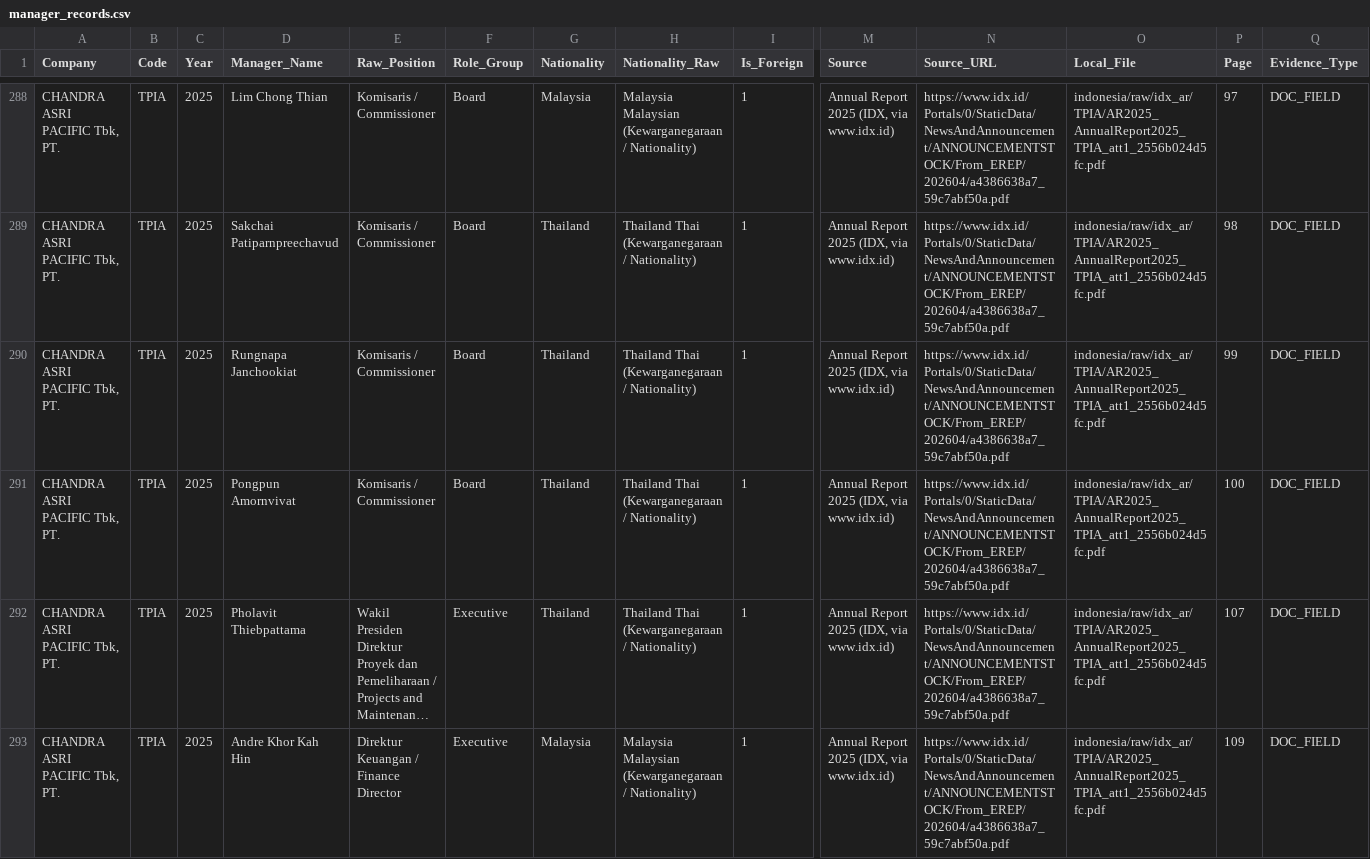
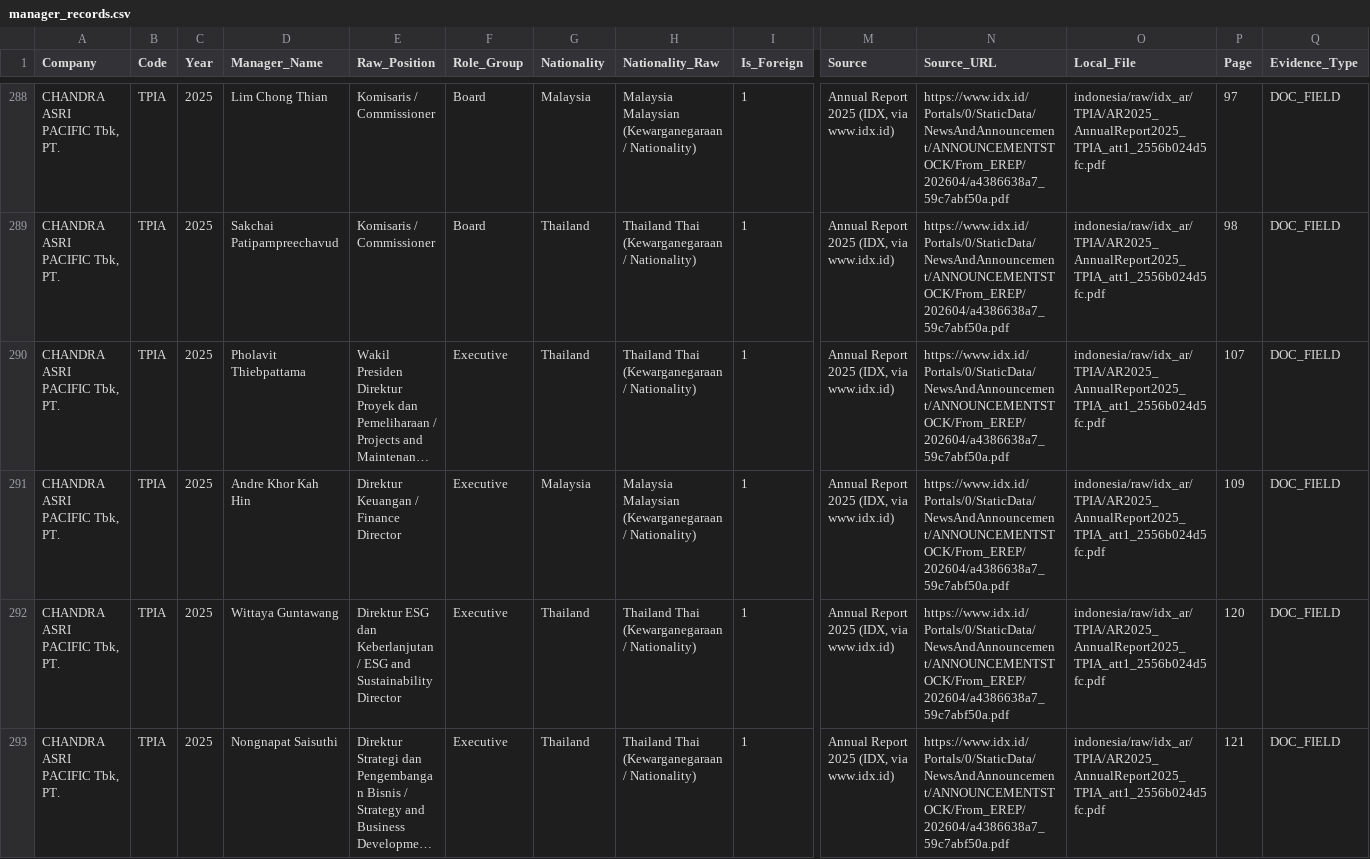
Before and after one commit to tda216/Vietnam-2025-foreign-managers, a CSV file: indonesia/data/manual/manager_records.csv, drawn as a sheet; only a part is shown, gaps mark what is left out; the shorter side is filled out with more unchanged rows; long unchanged cells end in …; removed rows and columns are numbered as before the commit, all else as after; rows hold the shown columns only; the diff covers the shown part only; the diff names each change by its address in the sheet, - before the commit and + after, or states it on an @@ line.

```diff
--- a/indonesia/data/manual/manager_records.csv
+++ b/indonesia/data/manual/manager_records.csv
-row 290: CHANDRA ASRI PACIFIC Tbk, PT. | TPIA | 2025 | Rungnapa Janchookiat | Komisaris / Commissioner | Board | Thailand | Thailand Thai (Kewarganegaraan / Nationality) | 1 | Annual Report 2025 (IDX, via www.idx.id) | https://www.idx.id/Portals/0/StaticData/NewsAndAnnouncement/ANNOUNCEMENTSTOCK/From_EREP/202604/a4386638a7_59c7abf50a.pdf | indonesia/raw/idx_ar/TPIA/AR2025_AnnualReport2025_TPIA_att1_2556b024d5fc.pdf | 99 | DOC_FIELD
-row 291: CHANDRA ASRI PACIFIC Tbk, PT. | TPIA | 2025 | Pongpun Amornvivat | Komisaris / Commissioner | Board | Thailand | Thailand Thai (Kewarganegaraan / Nationality) | 1 | Annual Report 2025 (IDX, via www.idx.id) | https://www.idx.id/Portals/0/StaticData/NewsAndAnnouncement/ANNOUNCEMENTSTOCK/From_EREP/202604/a4386638a7_59c7abf50a.pdf | indonesia/raw/idx_ar/TPIA/AR2025_AnnualReport2025_TPIA_att1_2556b024d5fc.pdf | 100 | DOC_FIELD
```
Also changed, not shown: 5 added rows, 1 removed row and 4 edited cells elsewhere in this file, indonesia/data/idx_ar_files.csv, indonesia/data/idx_ar_found.csv, 57 other files.
